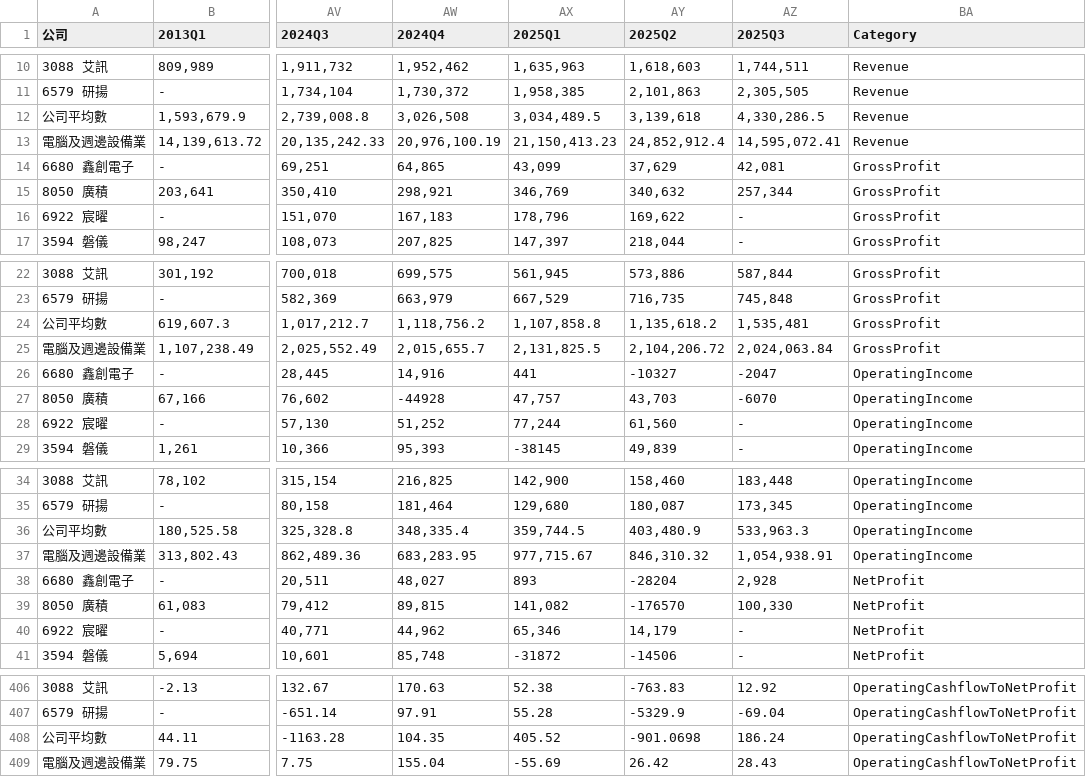
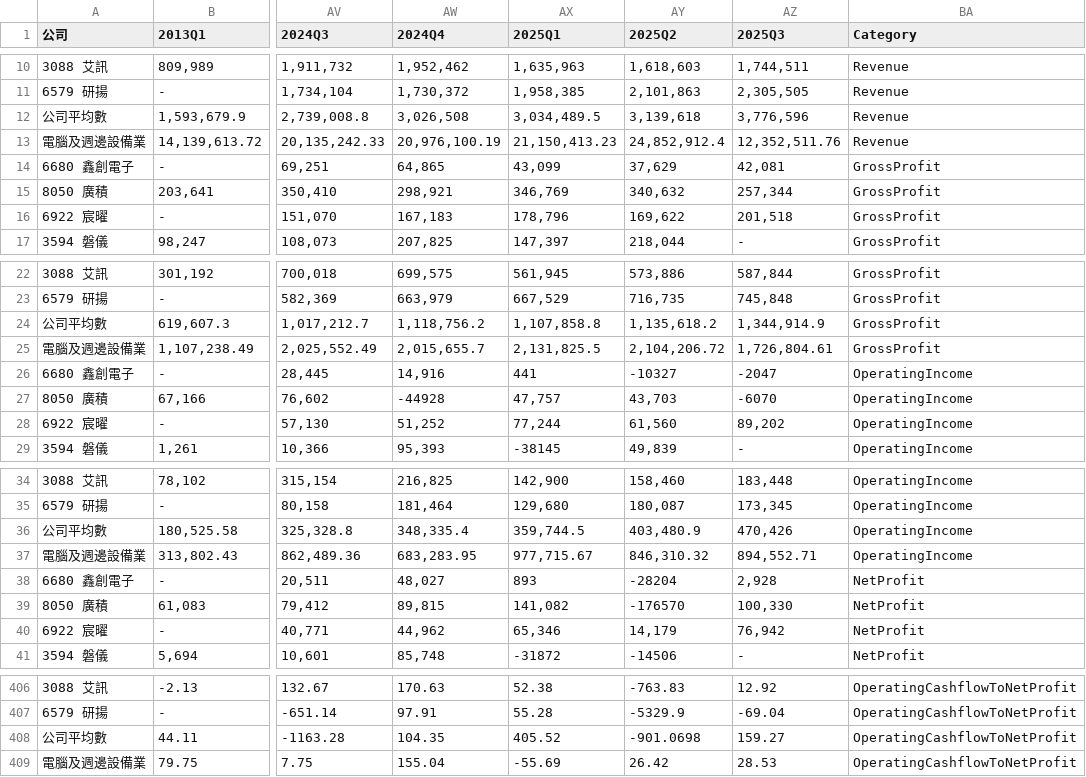
Before and after one commit to Yu-TingWeng/Finance-Data, a CSV file: finance_data/selected_companies_data.csv, drawn as a sheet; only a part is shown, gaps mark what is left out; the diff covers the shown part only; the diff names each change by its address in the sheet, - before the commit and + after, or states it on an @@ line.

```diff
--- a/finance_data/selected_companies_data.csv
+++ b/finance_data/selected_companies_data.csv
-AZ12 (2025Q3): 4,330,286.5
+AZ12 (2025Q3): 3,776,596
-AZ13 (2025Q3): 14,595,072.41
+AZ13 (2025Q3): 12,352,511.76
-AZ16 (2025Q3): -
+AZ16 (2025Q3): 201,518
-AZ24 (2025Q3): 1,535,481
+AZ24 (2025Q3): 1,344,914.9
-AZ25 (2025Q3): 2,024,063.84
+AZ25 (2025Q3): 1,726,804.61
-AZ28 (2025Q3): -
+AZ28 (2025Q3): 89,202
-AZ36 (2025Q3): 533,963.3
+AZ36 (2025Q3): 470,426
-AZ37 (2025Q3): 1,054,938.91
+AZ37 (2025Q3): 894,552.71
-AZ40 (2025Q3): -
+AZ40 (2025Q3): 76,942
-AZ408 (2025Q3): 186.24
+AZ408 (2025Q3): 159.27
-AZ409 (2025Q3): 28.43
+AZ409 (2025Q3): 28.53
```
Also changed, not shown: 88 edited cells elsewhere in this file.
